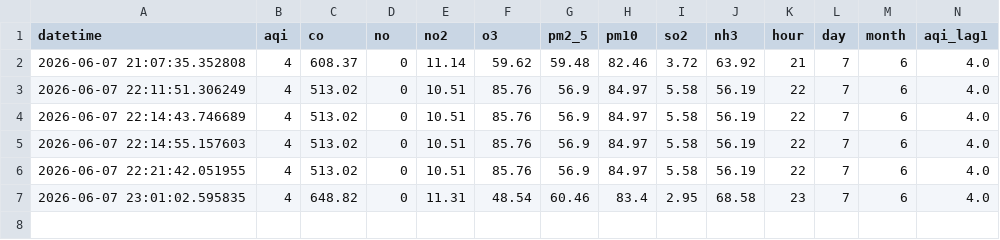
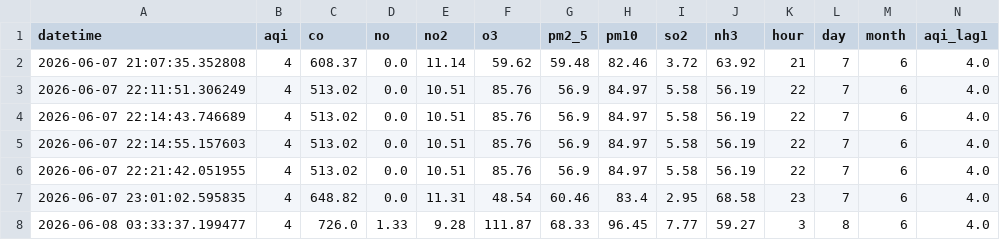
Before and after one commit to imhnor/Pearls-AQI-Predictor, a CSV file: data/features.csv, drawn as a sheet; only a part is shown; rows hold the shown columns only; the diff names each change by its address in the sheet, - before the commit and + after, or states it on an @@ line.

```diff
--- a/data/features.csv
+++ b/data/features.csv
-D2:D7 (no): 0
+D2:D7 (no): 0.0
+row 8: 2026-06-08 03:33:37.199477 | 4 | 726.0 | 1.33 | 9.28 | 111.87 | 68.33 | 96.45 | 7.77 | 59.27 | 3 | 8 | 6 | 4.0
```
Also changed, not shown: data/raw.csv, 1 other file.
